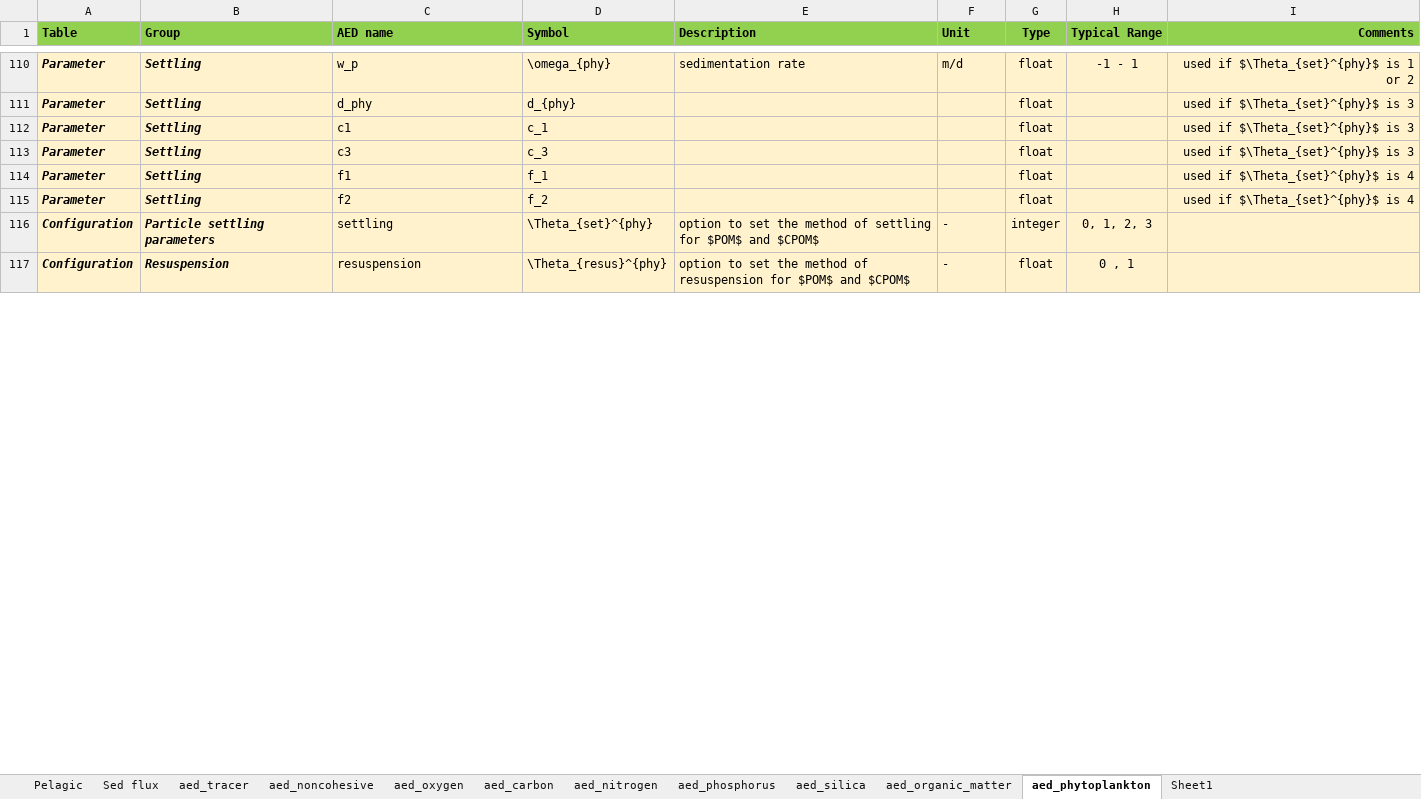
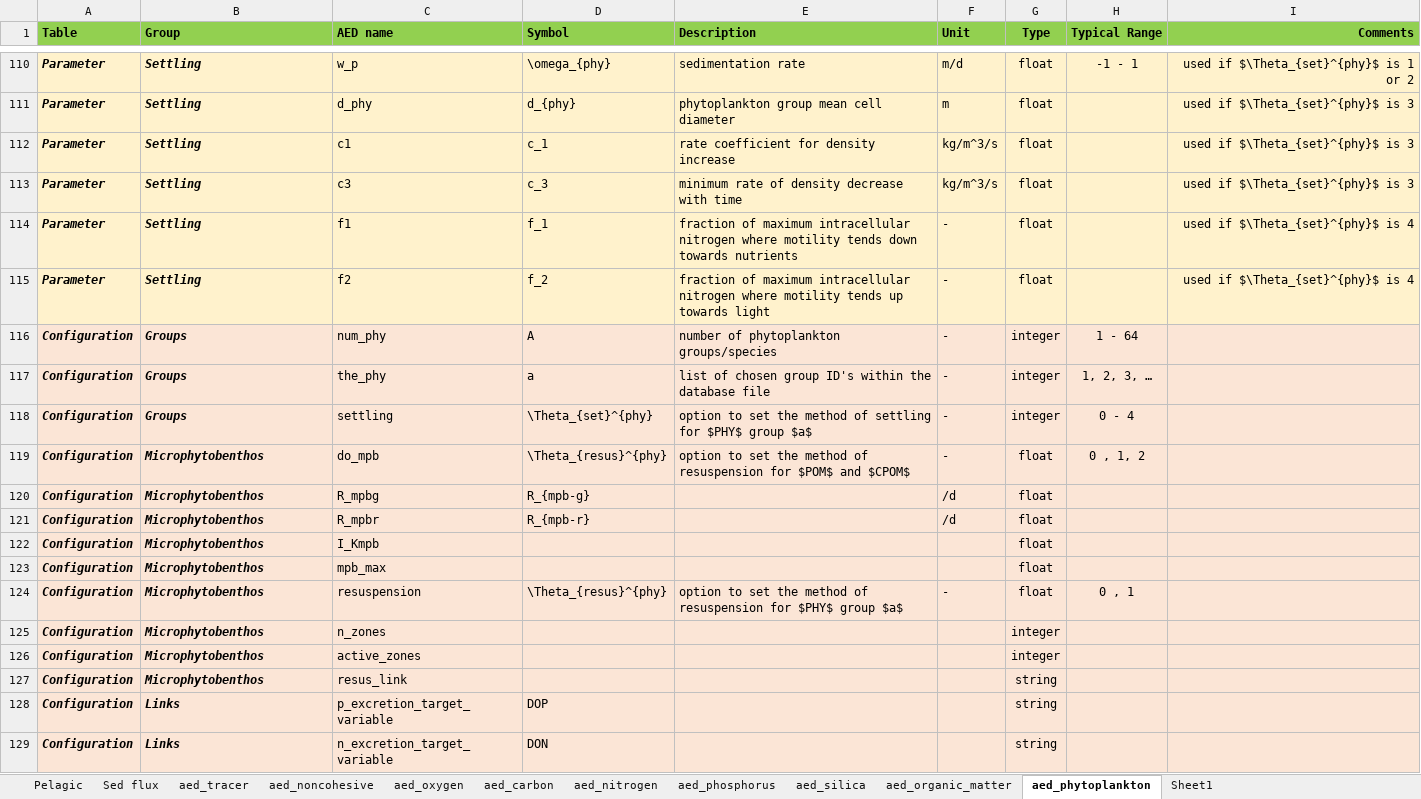
Before and after one commit to AquaticEcoDynamics/aed-science, an Excel workbook: tables/aed_variable_tables.xlsx, sheet aed_phytoplankton, drawn as a sheet; only a part is shown, gaps mark what is left out; values as stored, in another font and other column widths than the file's, no borders; addresses are those after the commit; the diff covers the shown part only; the diff names each change by its address in the sheet, - before the commit and + after, or states it on an @@ line.

Commit message:
Phytoplankton parameter table

```diff
--- a/tables/aed_variable_tables.xlsx (sheet aed_phytoplankton)
+++ b/tables/aed_variable_tables.xlsx (sheet aed_phytoplankton)
-E111 (Description): (empty)
+E111 (Description): phytoplankton group mean cell diameter
-F111 (Unit): (empty)
+F111 (Unit): m
-E112 (Description): (empty)
+E112 (Description): rate coefficient for density increase
-F112:F113 (Unit): (empty)
+F112:F113 (Unit): kg/m^3/s
-E113 (Description): (empty)
+E113 (Description): minimum rate of density decrease with time
-E114 (Description): (empty)
+E114 (Description): fraction of maximum intracellular nitrogen where motility tends down towards nutrients
-F114:F115 (Unit): (empty)
+F114:F115 (Unit): -
-E115 (Description): (empty)
+E115 (Description): fraction of maximum intracellular nitrogen where motility tends up towards light
+row 116: Configuration | Groups | num_phy | A | number of phytoplankton groups/species | - | integer | 1 - 64
+row 117: Configuration | Groups | the_phy | a | list of chosen group ID's within the database file | - | integer | 1, 2, 3, …
-B118 (Group): Particle settling parameters
+B118 (Group): Groups
-E118 (Description): …settling for $POM$ and $CPOM$
+E118 (Description): …settling for $PHY$ group $a$
-H118 (Typical Range): 0, 1, 2, 3
+H118 (Typical Range): 0 - 4
+row 119: Configuration | Microphytobenthos | do_mpb | \Theta_{resus}^{phy} | option to set the method of resuspension for $POM$ and $CPOM$ | - | float | 0 , 1, 2
+row 120: Configuration | Microphytobenthos | R_mpbg | R_{mpb-g} |  | /d | float
+row 121: Configuration | Microphytobenthos | R_mpbr | R_{mpb-r} |  | /d | float
+row 122: Configuration | Microphytobenthos | I_Kmpb |  |  |  | float
+row 123: Configuration | Microphytobenthos | mpb_max |  |  |  | float
-B124 (Group): Resuspension
+B124 (Group): Microphytobenthos
-E124 (Description): …resuspension for $POM$ and $CPOM$
+E124 (Description): …resuspension for $PHY$ group $a$
+row 125: Configuration | Microphytobenthos | n_zones |  |  |  | integer
+row 126: Configuration | Microphytobenthos | active_zones |  |  |  | integer
+row 127: Configuration | Microphytobenthos | resus_link |  |  |  | string
+row 128: Configuration | Links | p_excretion_target_variable | DOP |  |  | string
+row 129: Configuration | Links | n_excretion_target_variable | DON |  |  | string
```
Also changed, not shown: 16 added rows and 88 edited cells elsewhere in this sheet, 1 other file.
